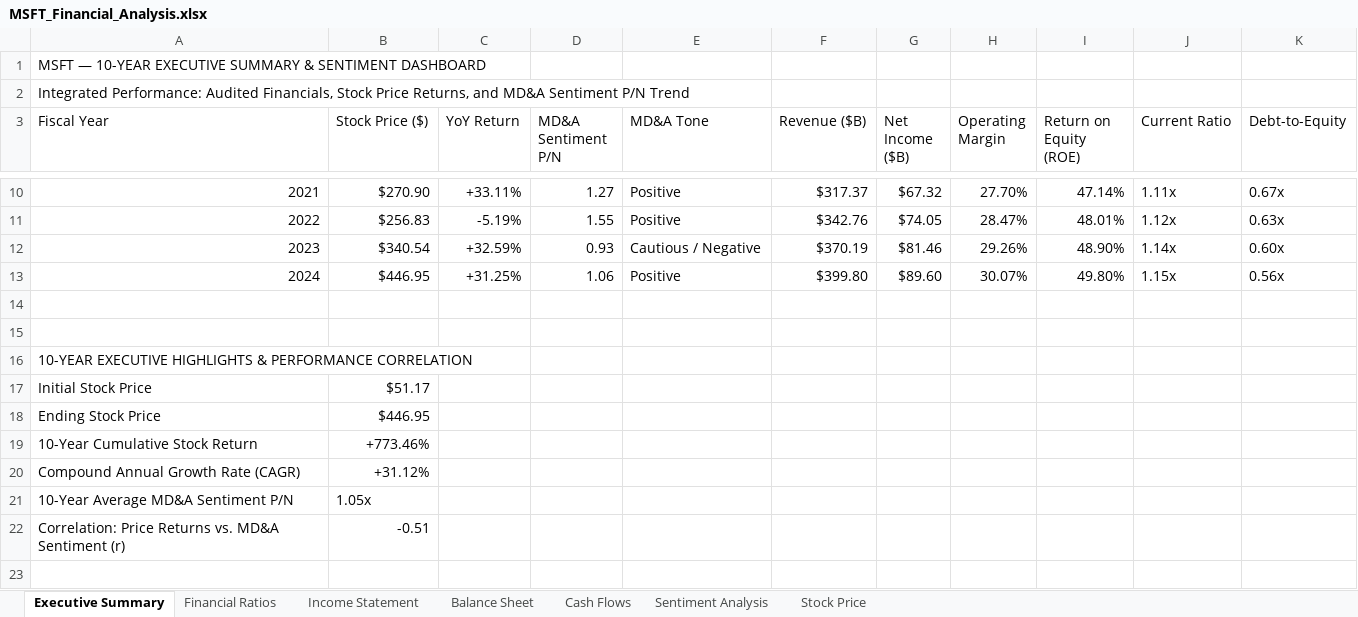
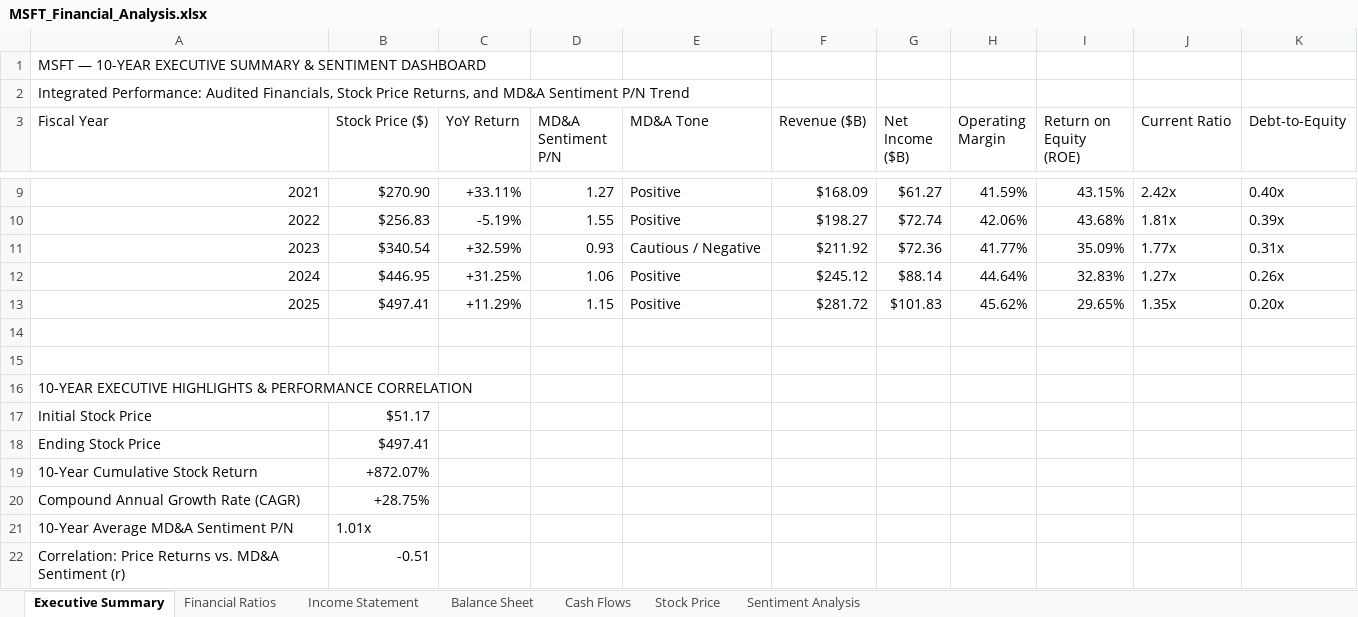
Before and after one commit to justusernxme/Financial-dashboard, an Excel workbook: data/MSFT/MSFT_Financial_Analysis.xlsx, sheet Executive Summary, drawn as a sheet; only a part is shown, gaps mark what is left out; values as stored, in another font and other column widths than the file's, no cell formats; charts and pictures not drawn; addresses are those after the commit; the diff covers the shown part only; the diff names each change by its address in the sheet, - before the commit and + after, or states it on an @@ line.

```diff
--- a/data/MSFT/MSFT_Financial_Analysis.xlsx (sheet Executive Summary)
+++ b/data/MSFT/MSFT_Financial_Analysis.xlsx (sheet Executive Summary)
@@ sheet tab order changed: Executive Summary | Financial Ratios | Income Statement | Balance Sheet | Cash Flows | Stock Price | Sentiment Analysis @@
-F9 (Revenue ($B)): $317.37
+F9 (Revenue ($B)): $168.09
-G9 (Net Income ($B)): $67.32
+G9 (Net Income ($B)): $61.27
-H9 (Operating Margin): 27.70%
+H9 (Operating Margin): 41.59%
-I9 (Return on Equity (ROE)): 47.14%
+I9 (Return on Equity (ROE)): 43.15%
-J9 (Current Ratio): 1.11x
+J9 (Current Ratio): 2.42x
-K9 (Debt-to-Equity): 0.67x
+K9 (Debt-to-Equity): 0.40x
-F10 (Revenue ($B)): $342.76
+F10 (Revenue ($B)): $198.27
-G10 (Net Income ($B)): $74.05
+G10 (Net Income ($B)): $72.74
-H10 (Operating Margin): 28.47%
+H10 (Operating Margin): 42.06%
-I10 (Return on Equity (ROE)): 48.01%
+I10 (Return on Equity (ROE)): 43.68%
-J10 (Current Ratio): 1.12x
+J10 (Current Ratio): 1.81x
-K10 (Debt-to-Equity): 0.63x
+K10 (Debt-to-Equity): 0.39x
-F11 (Revenue ($B)): $370.19
+F11 (Revenue ($B)): $211.92
-G11 (Net Income ($B)): $81.46
+G11 (Net Income ($B)): $72.36
-H11 (Operating Margin): 29.26%
+H11 (Operating Margin): 41.77%
-I11 (Return on Equity (ROE)): 48.90%
+I11 (Return on Equity (ROE)): 35.09%
-J11 (Current Ratio): 1.14x
+J11 (Current Ratio): 1.77x
-K11 (Debt-to-Equity): 0.60x
+K11 (Debt-to-Equity): 0.31x
-F12 (Revenue ($B)): $399.80
+F12 (Revenue ($B)): $245.12
-G12 (Net Income ($B)): $89.60
+G12 (Net Income ($B)): $88.14
-H12 (Operating Margin): 30.07%
+H12 (Operating Margin): 44.64%
-I12 (Return on Equity (ROE)): 49.80%
+I12 (Return on Equity (ROE)): 32.83%
-J12 (Current Ratio): 1.15x
+J12 (Current Ratio): 1.27x
-K12 (Debt-to-Equity): 0.56x
+K12 (Debt-to-Equity): 0.26x
+row 13: 2025 | $497.41 | +11.29% | 1.15 | Positive | $281.72 | $101.83 | 45.62% | 29.65% | 1.35x | 0.20x
-B18 (Stock Price ($)): $446.95
+B18 (Stock Price ($)): $497.41
-B19 (Stock Price ($)): +773.46%
+B19 (Stock Price ($)): +872.07%
-B20 (Stock Price ($)): +31.12%
+B20 (Stock Price ($)): +28.75%
-B21 (Stock Price ($)): 1.05x
+B21 (Stock Price ($)): 1.01x
```
Also changed, not shown: 1 removed row and 31 edited cells elsewhere in this sheet, sheet Balance Sheet, sheet Cash Flows, sheet Financial Ratios, sheet Income Statement, sheet Sentiment Analysis, cell formats, charts or pictures, AAPL_Financial_Analysis.xlsx, MSFT_Financial_Analysis.xlsx, 13 other files.
